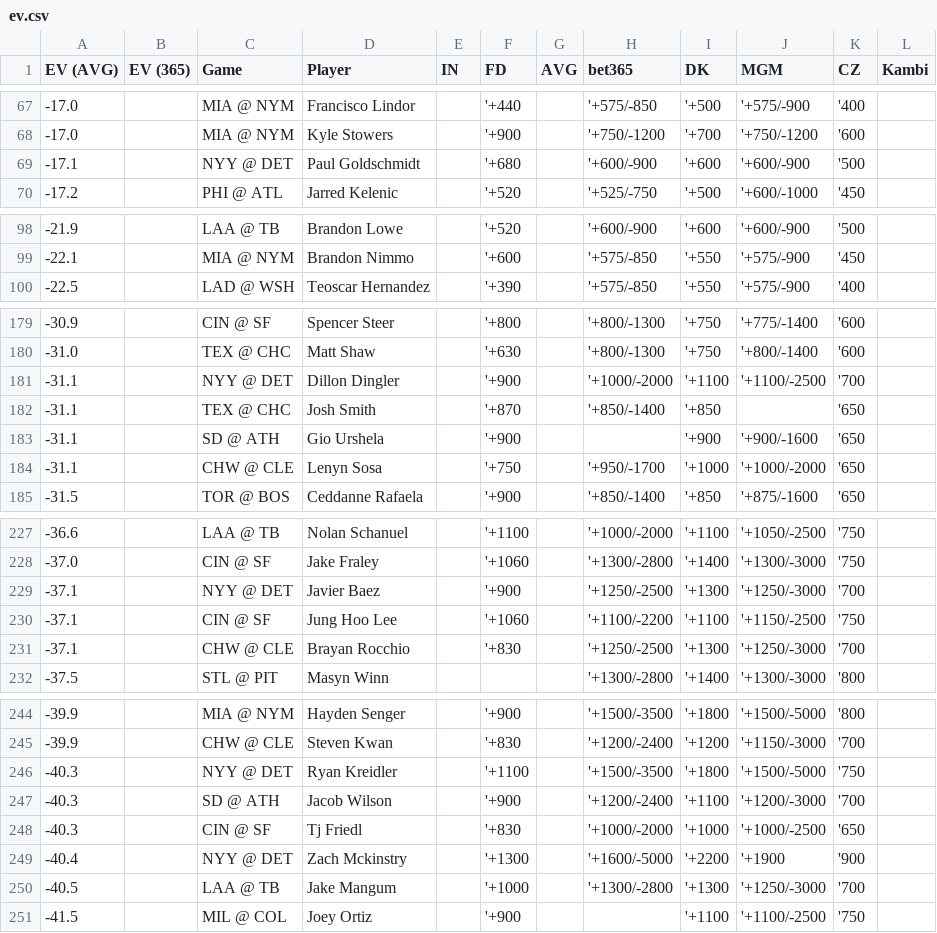
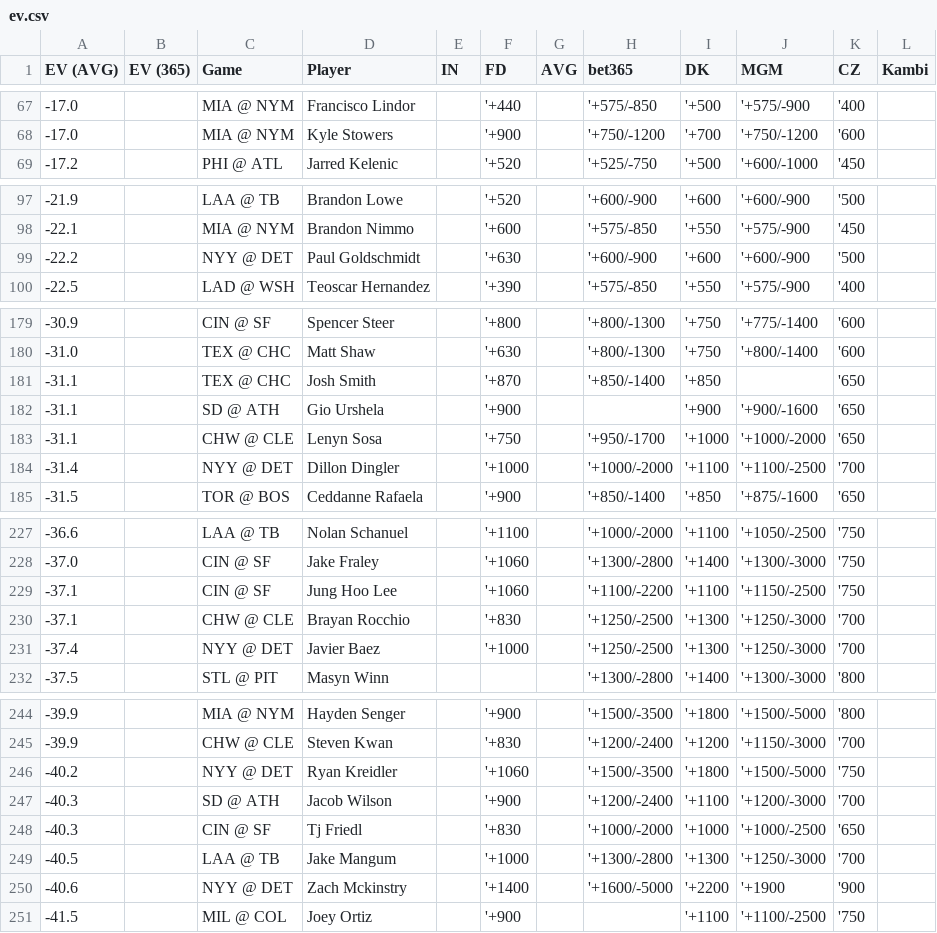
Before and after one commit to zhecht/lines, a CSV file: static/dingers/ev.csv, drawn as a sheet; only a part is shown, gaps mark what is left out; the diff covers the shown part only.

```diff
--- a/static/dingers/ev.csv
+++ b/static/dingers/ev.csv
@@ -68,3 +68,2 @@ EV (AVG)	EV (365)	Game	Player	IN	FD	AVG	bet365	DK	MGM	CZ	Kambi
 -17.0		MIA @ NYM	Kyle Stowers		'+900		'+750/-1200	'+700	'+750/-1200	'600	
--17.1		NYY @ DET	Paul Goldschmidt		'+680		'+600/-900	'+600	'+600/-900	'500	
 -17.2		PHI @ ATL	Jarred Kelenic		'+520		'+525/-750	'+500	'+600/-1000	'450	
@@ -99,2 +98,3 @@ EV (AVG)	EV (365)	Game	Player	IN	FD	AVG	bet365	DK	MGM	CZ	Kambi
 -22.1		MIA @ NYM	Brandon Nimmo		'+600		'+575/-850	'+550	'+575/-900	'450	
+-22.2		NYY @ DET	Paul Goldschmidt		'+630		'+600/-900	'+600	'+600/-900	'500	
 -22.5		LAD @ WSH	Teoscar Hernandez		'+390		'+575/-850	'+550	'+575/-900	'400	
@@ -180,3 +180,2 @@ EV (AVG)	EV (365)	Game	Player	IN	FD	AVG	bet365	DK	MGM	CZ	Kambi
 -31.0		TEX @ CHC	Matt Shaw		'+630		'+800/-1300	'+750	'+800/-1400	'600	
--31.1		NYY @ DET	Dillon Dingler		'+900		'+1000/-2000	'+1100	'+1100/-2500	'700	
 -31.1		TEX @ CHC	Josh Smith		'+870		'+850/-1400	'+850		'650	
@@ -184,2 +183,3 @@ EV (AVG)	EV (365)	Game	Player	IN	FD	AVG	bet365	DK	MGM	CZ	Kambi
 -31.1		CHW @ CLE	Lenyn Sosa		'+750		'+950/-1700	'+1000	'+1000/-2000	'650	
+-31.4		NYY @ DET	Dillon Dingler		'+1000		'+1000/-2000	'+1100	'+1100/-2500	'700	
 -31.5		TOR @ BOS	Ceddanne Rafaela		'+900		'+850/-1400	'+850	'+875/-1600	'650	
@@ -228,5 +228,5 @@ EV (AVG)	EV (365)	Game	Player	IN	FD	AVG	bet365	DK	MGM	CZ	Kambi
 -37.0		CIN @ SF	Jake Fraley		'+1060		'+1300/-2800	'+1400	'+1300/-3000	'750	
--37.1		NYY @ DET	Javier Baez		'+900		'+1250/-2500	'+1300	'+1250/-3000	'700	
 -37.1		CIN @ SF	Jung Hoo Lee		'+1060		'+1100/-2200	'+1100	'+1150/-2500	'750	
 -37.1		CHW @ CLE	Brayan Rocchio		'+830		'+1250/-2500	'+1300	'+1250/-3000	'700	
+-37.4		NYY @ DET	Javier Baez		'+1000		'+1250/-2500	'+1300	'+1250/-3000	'700	
 -37.5		STL @ PIT	Masyn Winn				'+1300/-2800	'+1400	'+1300/-3000	'800	
@@ -245,7 +245,7 @@ EV (AVG)	EV (365)	Game	Player	IN	FD	AVG	bet365	DK	MGM	CZ	Kambi
 -39.9		CHW @ CLE	Steven Kwan		'+830		'+1200/-2400	'+1200	'+1150/-3000	'700	
--40.3		NYY @ DET	Ryan Kreidler		'+1100		'+1500/-3500	'+1800	'+1500/-5000	'750	
+-40.2		NYY @ DET	Ryan Kreidler		'+1060		'+1500/-3500	'+1800	'+1500/-5000	'750	
 -40.3		SD @ ATH	Jacob Wilson		'+900		'+1200/-2400	'+1100	'+1200/-3000	'700	
 -40.3		CIN @ SF	Tj Friedl		'+830		'+1000/-2000	'+1000	'+1000/-2500	'650	
--40.4		NYY @ DET	Zach Mckinstry		'+1300		'+1600/-5000	'+2200	'+1900	'900	
 -40.5		LAA @ TB	Jake Mangum		'+1000		'+1300/-2800	'+1300	'+1250/-3000	'700	
+-40.6		NYY @ DET	Zach Mckinstry		'+1400		'+1600/-5000	'+2200	'+1900	'900	
 -41.5		MIL @ COL	Joey Ortiz		'+900			'+1100	'+1100/-2500	'750	
```
Also changed, not shown: 2 added rows and 2 removed rows elsewhere in this file, 7 other files.
